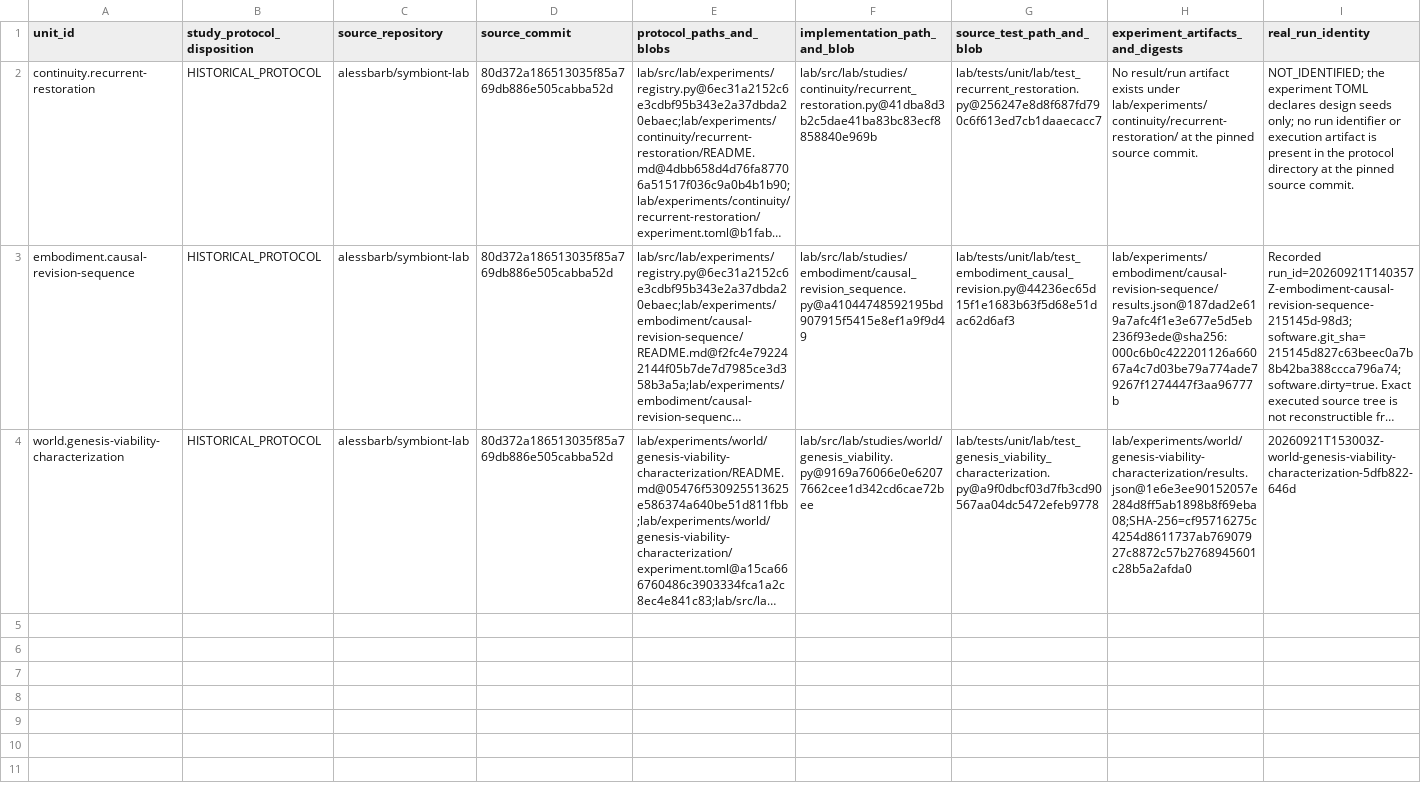
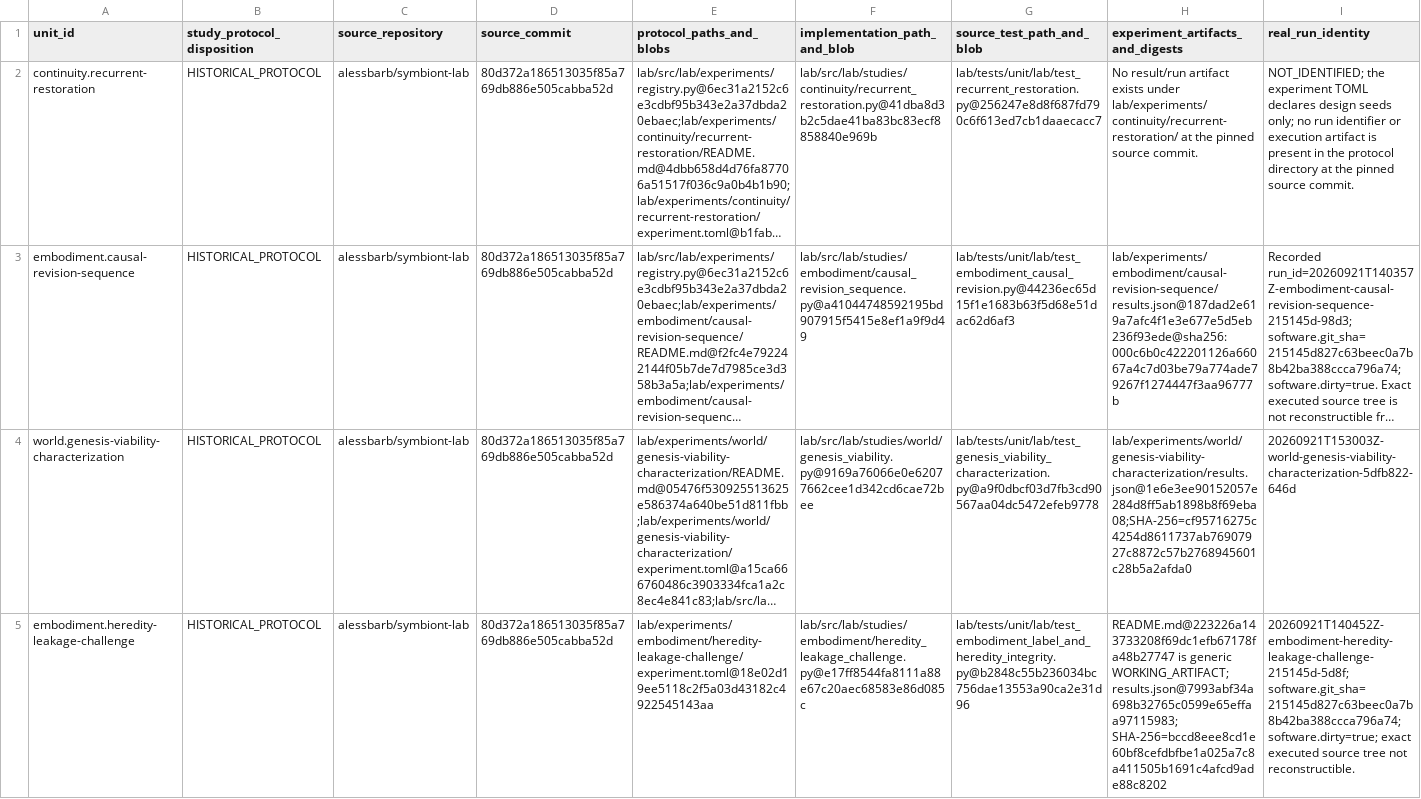
Before and after one commit to biopeia/lab, a TSV file: migration/study-disposition-register-80d372a.tsv, drawn as a sheet; only a part is shown; long unchanged cells end in …; rows hold the shown columns only; the diff names each change by its address in the sheet, - before the commit and + after, or states it on an @@ line.

Commit message:
migration: disposition heredity leakage study unit

```diff
--- a/migration/study-disposition-register-80d372a.tsv
+++ b/migration/study-disposition-register-80d372a.tsv
+row 5: embodiment.heredity-leakage-challenge | HISTORICAL_PROTOCOL | alessbarb/symbiont-lab | 80d372a186513035f85a769db886e505cabba52d | lab/experiments/embodiment/heredity-leakage-challenge/experiment.toml@18e02d19ee5118c2f5a03d43182c4922545143aa | lab/src/lab/studies/embodiment/heredity_leakage_challenge.py@e17ff8544fa8111a88e67c20aec68583e86d085c | lab/tests/unit/lab/test_embodiment_label_and_heredity_integrity.py@b2848c55b236034bc756dae13553a90ca2e31d96 | README.md@223226a143733208f69dc1efb67178fa48b27747 is generic WORKING_ARTIFACT; results.json@7993abf34a698b32765c0599e65effaa97115983; SHA-256=bccd8eee8cd1e60bf8cefdbfbe1a025a7c8a411505b1691c4afcd9ade88c8202 | 20260921T140452Z-embodiment-heredity-leakage-challenge-215145d-5d8f; software.git_sha=215145d827c63beec0a7b8b42ba388ccca796a74; software.dirty=true; exact executed source tree not reconstructible.
```
Also changed, not shown: migration/custody-review-embodiment-kernel-80d372a.tsv, migration/scientific-custody-80d372a.tsv, 7 other files.
